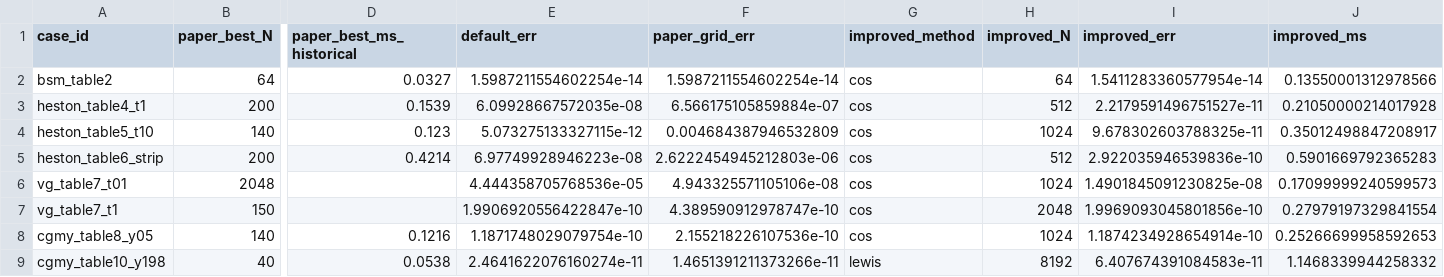
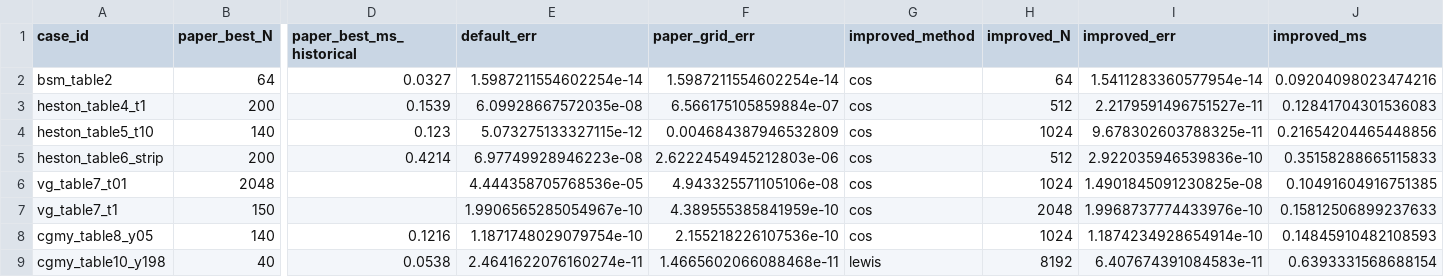
Before and after one commit to nl2992/fourier-option-pricer, a CSV file: benchmarks/cos_method_improved/outputs/cos_method_improved_paper_compare.csv, drawn as a sheet; only a part is shown, gaps mark what is left out; the diff names each change by its address in the sheet, - before the commit and + after, or states it on an @@ line.

```diff
--- a/benchmarks/cos_method_improved/outputs/cos_method_improved_paper_compare.csv
+++ b/benchmarks/cos_method_improved/outputs/cos_method_improved_paper_compare.csv
-J2 (improved_ms): 0.13550001312978566
+J2 (improved_ms): 0.09204098023474216
-J3 (improved_ms): 0.21050000214017928
+J3 (improved_ms): 0.12841704301536083
-J4 (improved_ms): 0.35012498847208917
+J4 (improved_ms): 0.21654204465448856
-J5 (improved_ms): 0.5901669792365283
+J5 (improved_ms): 0.35158288665115833
-J6 (improved_ms): 0.17099999240599573
+J6 (improved_ms): 0.10491604916751385
-E7 (default_err): 1.9906920556422847e-10
+E7 (default_err): 1.9906565285054967e-10
-F7 (paper_grid_err): 4.389590912978747e-10
+F7 (paper_grid_err): 4.389555385841959e-10
-I7 (improved_err): 1.9969093045801856e-10
+I7 (improved_err): 1.9968737774433976e-10
-J7 (improved_ms): 0.27979197329841554
+J7 (improved_ms): 0.15812506899237633
-J8 (improved_ms): 0.25266699958592653
+J8 (improved_ms): 0.14845910482108593
-F9 (paper_grid_err): 1.4651391211373266e-11
+F9 (paper_grid_err): 1.4665602066088468e-11
-J9 (improved_ms): 1.1468339944258332
+J9 (improved_ms): 0.6393331568688154
```
Also changed, not shown: benchmarks/cos_method_improved/outputs/cos_method_improved_summary.csv, benchmarks/paper_replications/cos_paper_replication/outputs/extended_comparison.csv, 20 other files.
